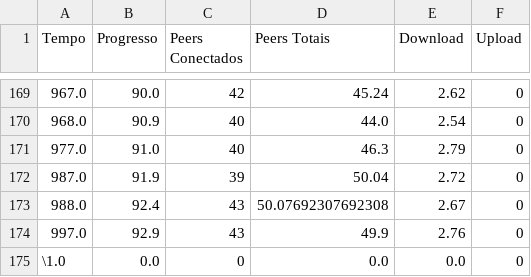
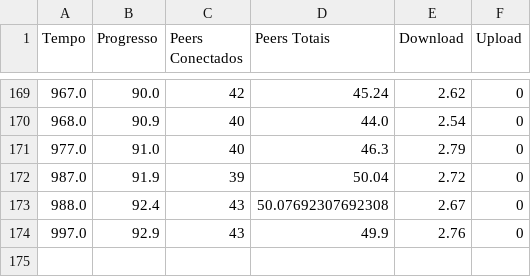
Before and after one commit to Surpr1se0/Transmission-Lab, a CSV file: output/scene2/log_data_aggregated1_2.csv, drawn as a sheet; only a part is shown, gaps mark what is left out.

```diff
--- a/output/scene2/log_data_aggregated1_2.csv
+++ b/output/scene2/log_data_aggregated1_2.csv
@@ -174,2 +174 @@ Tempo,Progresso,Peers Conectados,Peers Totais,Download,Upload
 997.0,92.9,43,49.9,2.76,0
-\1.0,0.0,0,0.0,0.0,0
```
Also changed, not shown: 14 other files.
